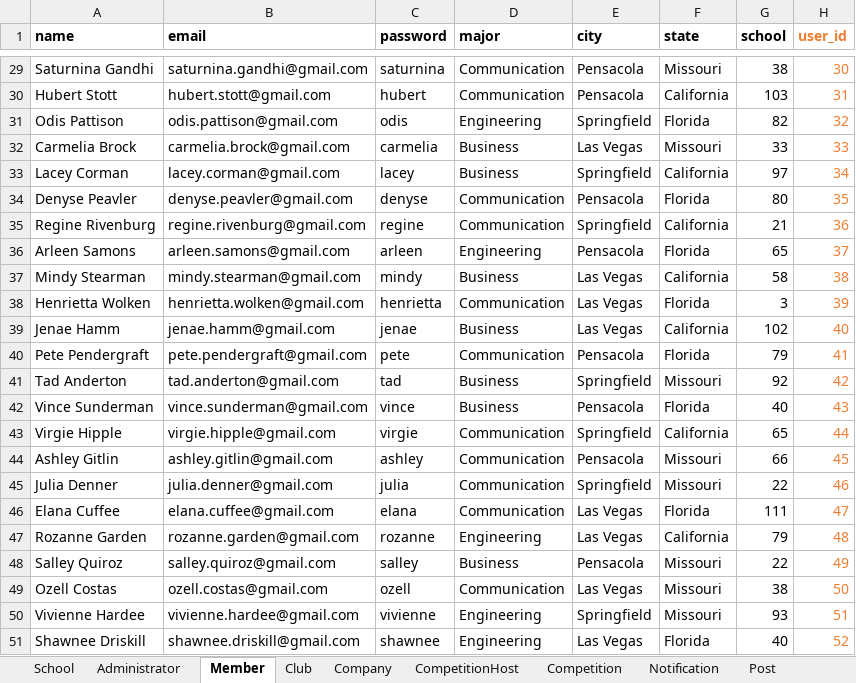
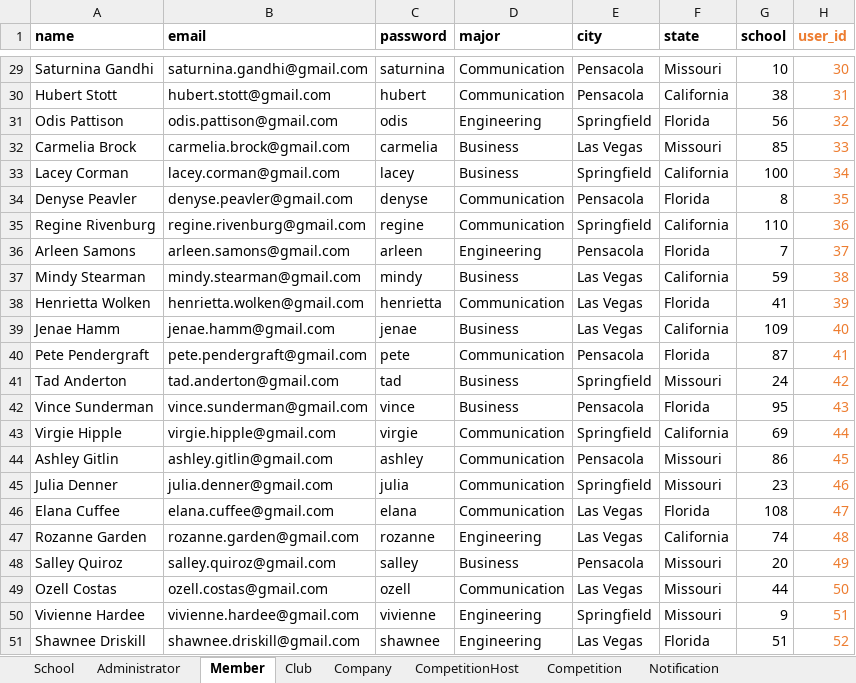
Before and after one commit to shlucker/csc, an Excel workbook: test.xlsx, sheet Member, drawn as a sheet; only a part is shown, gaps mark what is left out; values as stored, in another font and other column widths than the file's, no borders; the diff covers the shown part only; the diff names each change by its address in the sheet, - before the commit and + after, or states it on an @@ line.

```diff
--- a/test.xlsx (sheet Member)
+++ b/test.xlsx (sheet Member)
-G29 (school): 38
+G29 (school): 10
-G30 (school): 103
+G30 (school): 38
-G31 (school): 82
+G31 (school): 56
-G32 (school): 33
+G32 (school): 85
-G33 (school): 97
+G33 (school): 100
-G34 (school): 80
+G34 (school): 8
-G35 (school): 21
+G35 (school): 110
-G36 (school): 65
+G36 (school): 7
-G37 (school): 58
+G37 (school): 59
-G38 (school): 3
+G38 (school): 41
-G39 (school): 102
+G39 (school): 109
-G40 (school): 79
+G40 (school): 87
-G41 (school): 92
+G41 (school): 24
-G42 (school): 40
+G42 (school): 95
-G43 (school): 65
+G43 (school): 69
-G44 (school): 66
+G44 (school): 86
-G45 (school): 22
+G45 (school): 23
-G46 (school): 111
+G46 (school): 108
-G47 (school): 79
+G47 (school): 74
-G48 (school): 22
+G48 (school): 20
-G49 (school): 38
+G49 (school): 44
-G50 (school): 93
+G50 (school): 9
-G51 (school): 40
+G51 (school): 51
```
Also changed, not shown: 27 edited cells elsewhere in this sheet, sheet Club, sheet Notification, sheet Competition, other sheet tabs.
